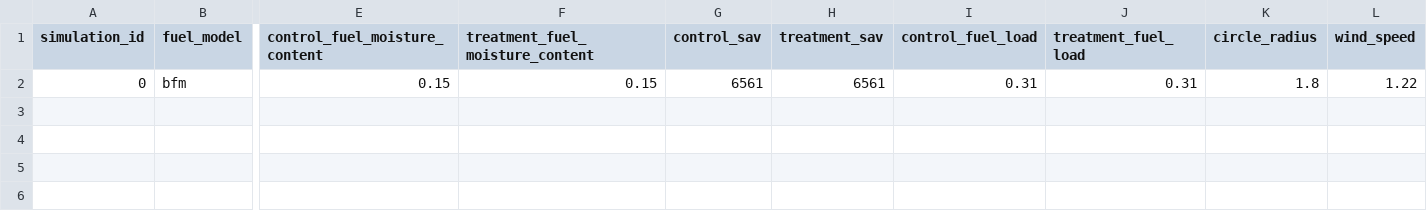
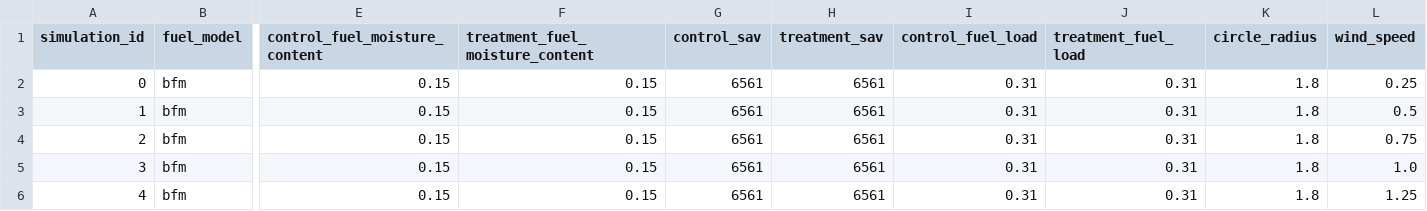
Before and after one commit to amarcozzi/bandy-circles, a CSV file: experiments/grid-search-bfm/parameters.csv, drawn as a sheet; only a part is shown, gaps mark what is left out; rows hold the shown columns only; the diff names each change by its address in the sheet, - before the commit and + after, or states it on an @@ line.

Commit message:
Update BFM parameters to look at more wind speeds

```diff
--- a/experiments/grid-search-bfm/parameters.csv
+++ b/experiments/grid-search-bfm/parameters.csv
-L2 (wind_speed): 1.22
+L2 (wind_speed): 0.25
+row 3: 1 | bfm | 0.15 | 0.15 | 6561 | 6561 | 0.31 | 0.31 | 1.8 | 0.5
+row 4: 2 | bfm | 0.15 | 0.15 | 6561 | 6561 | 0.31 | 0.31 | 1.8 | 0.75
+row 5: 3 | bfm | 0.15 | 0.15 | 6561 | 6561 | 0.31 | 0.31 | 1.8 | 1.0
+row 6: 4 | bfm | 0.15 | 0.15 | 6561 | 6561 | 0.31 | 0.31 | 1.8 | 1.25
```
